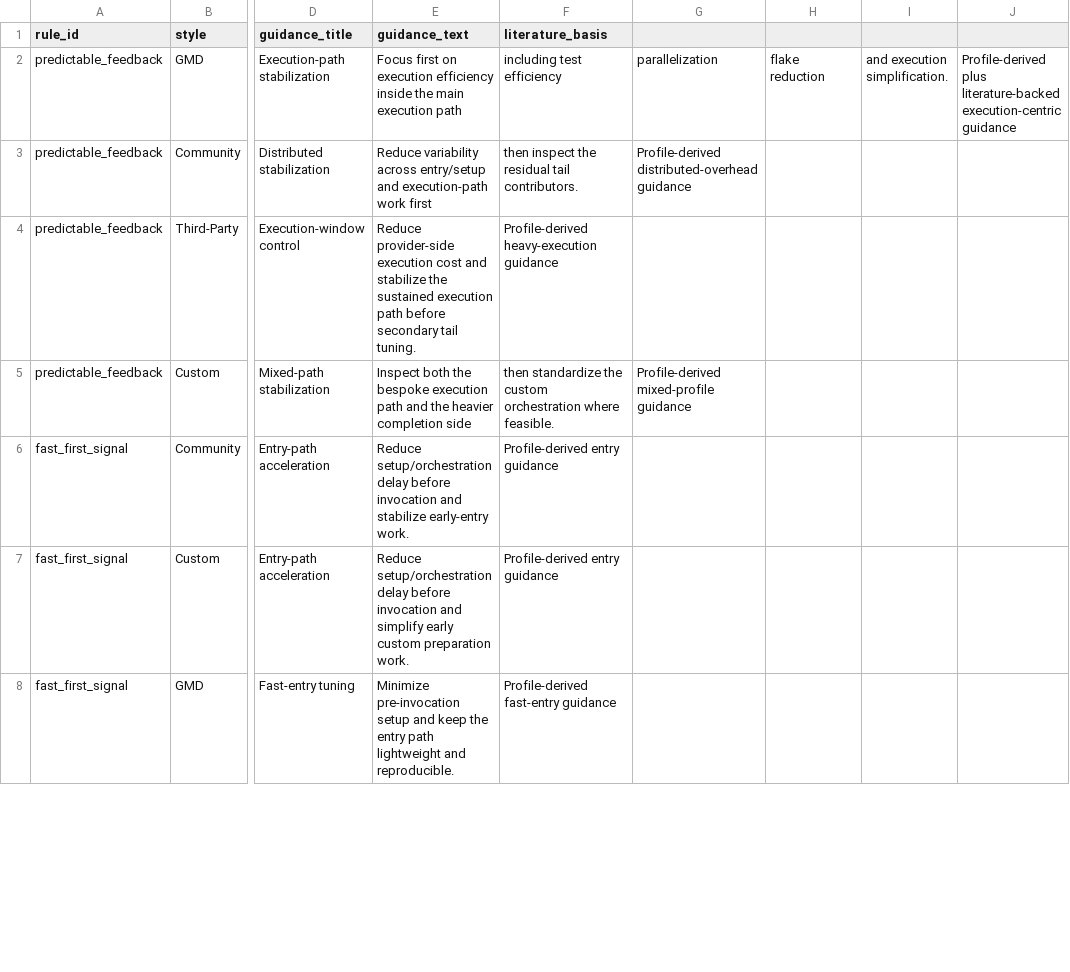
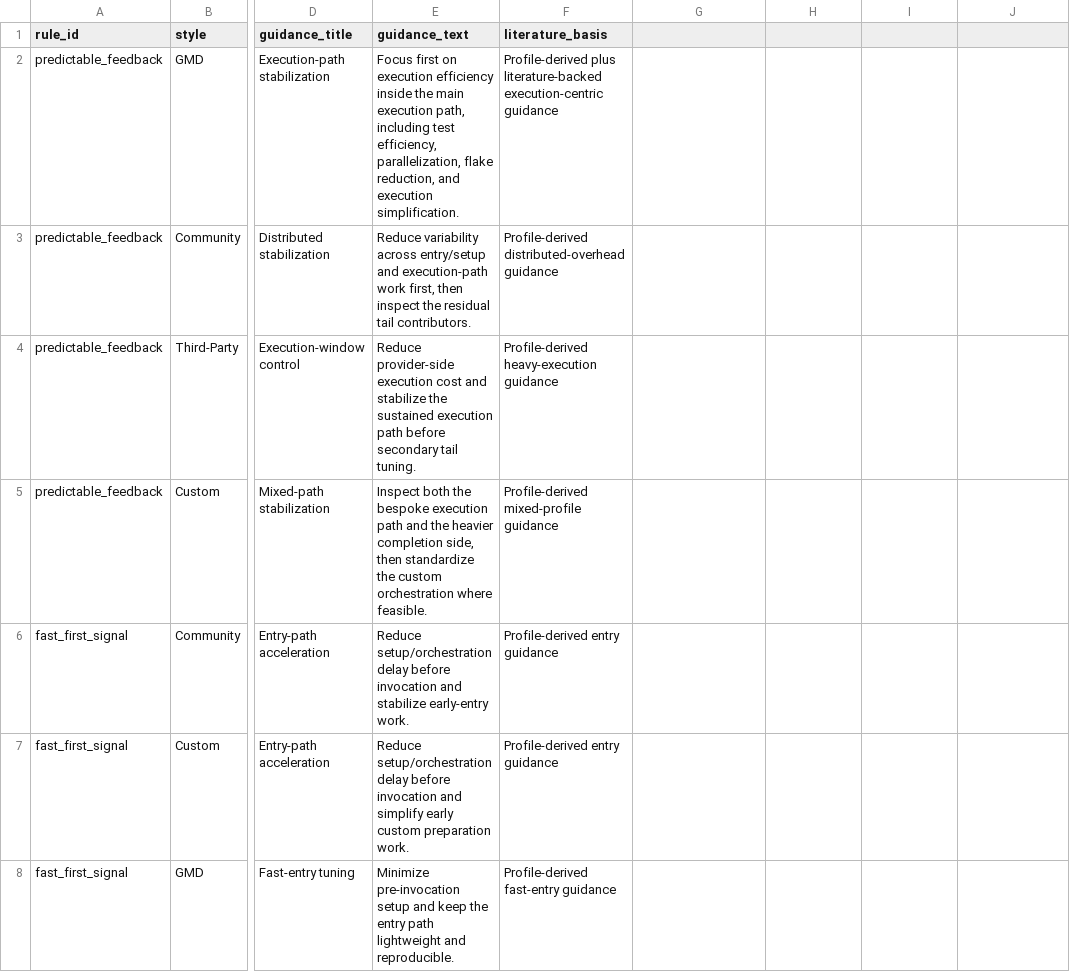
Before and after one commit to behnamparsa/emulator-testing-operational-profiles, a CSV file: config/rule_style_bottleneck_guidance.csv, drawn as a sheet; only a part is shown, gaps mark what is left out; the diff covers the shown part only; the diff names each change by its address in the sheet, - before the commit and + after, or states it on an @@ line.

Commit message:
adjusted guidance rule for bottlneck

```diff
--- a/config/rule_style_bottleneck_guidance.csv
+++ b/config/rule_style_bottleneck_guidance.csv
-E2 (guidance_text): …main execution path
+E2 (guidance_text): …main execution path, including test efficiency, parallelization, flake reduction, and execution simplification.
-F2 (literature_basis): including test efficiency
+F2 (literature_basis): Profile-derived plus literature-backed execution-centric guidance
-G2: parallelization
+G2: (empty)
-H2: flake reduction
+H2: (empty)
-I2: and execution simplification.
+I2: (empty)
-J2: Profile-derived plus literature-backed execution-centric guidance
+J2: (empty)
-E3 (guidance_text): …execution-path work first
+E3 (guidance_text): …execution-path work first, then inspect the residual tail contributors.
-F3 (literature_basis): then inspect the residual tail contributors.
+F3 (literature_basis): Profile-derived distributed-overhead guidance
-G3: Profile-derived distributed-overhead guidance
+G3: (empty)
-E5 (guidance_text): …heavier completion side
+E5 (guidance_text): …heavier completion side, then standardize the custom orchestration where feasible.
-F5 (literature_basis): then standardize the custom orchestration where feasible.
+F5 (literature_basis): Profile-derived mixed-profile guidance
-G5: Profile-derived mixed-profile guidance
+G5: (empty)
```
Also changed, not shown: 20 edited cells elsewhere in this file.
